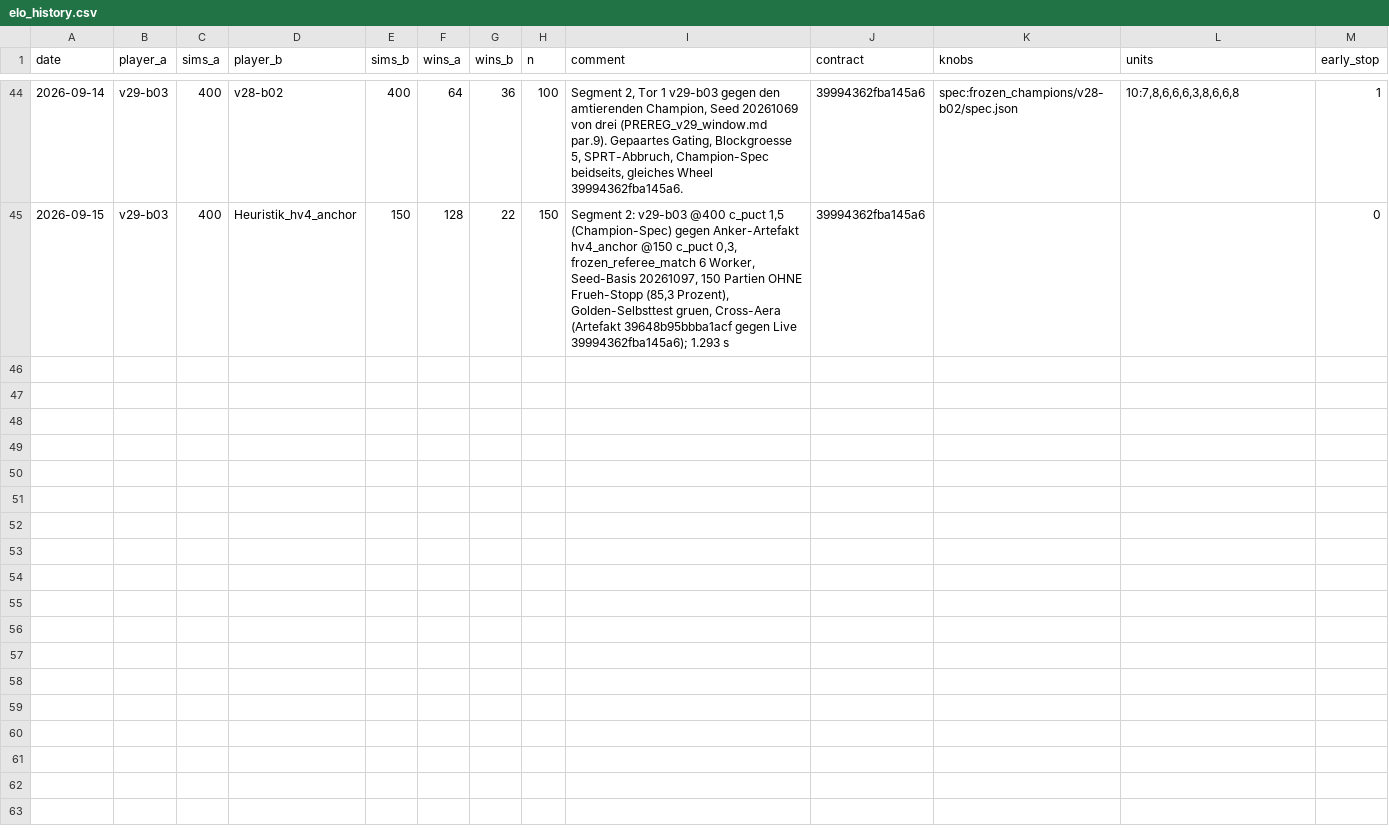
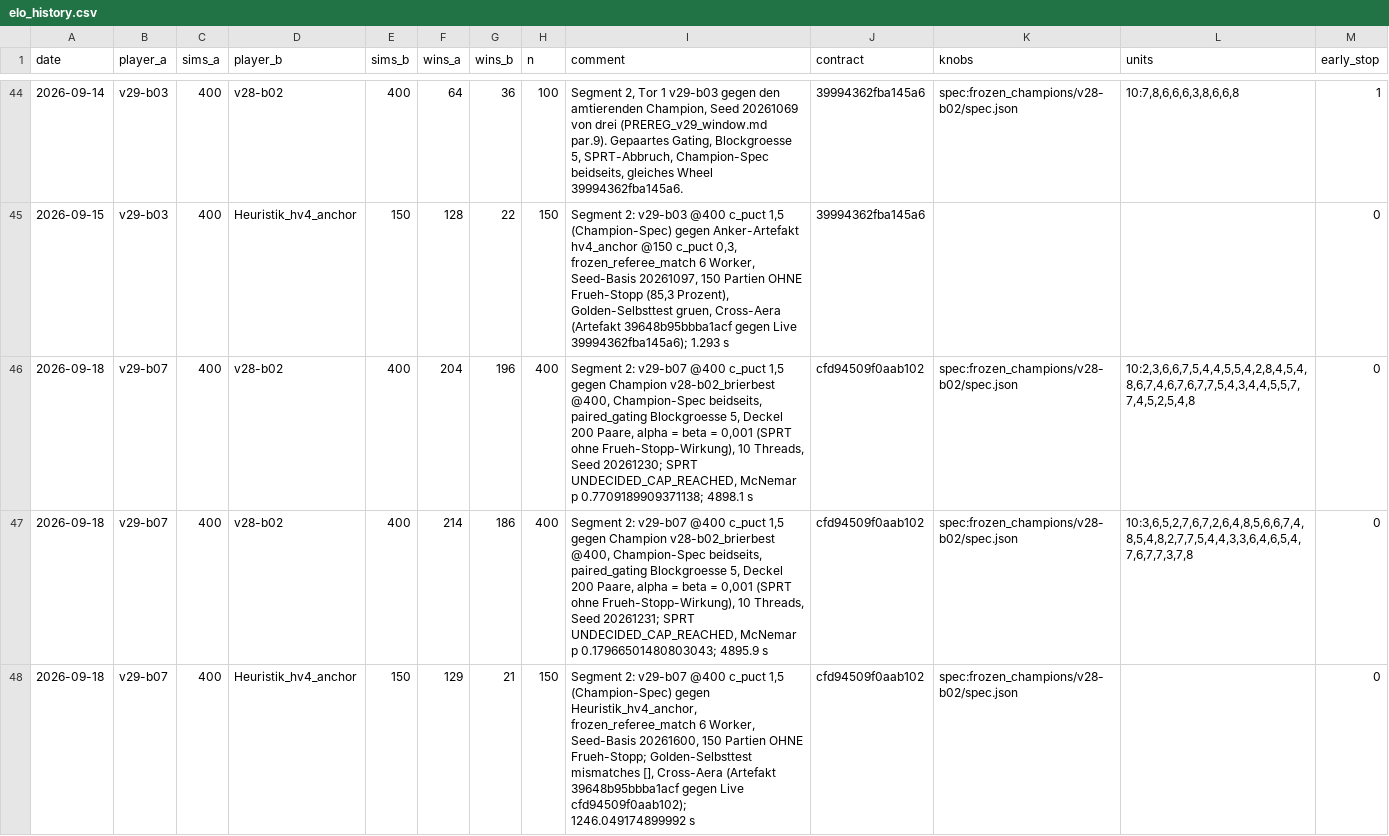
Before and after one commit to artfox1985/mosaic-AI, a CSV file: evaluations/elo_history.csv, drawn as a sheet; only a part is shown, gaps mark what is left out; the diff covers the shown part only; the diff names each change by its address in the sheet, - before the commit and + after, or states it on an @@ line.

```diff
--- a/evaluations/elo_history.csv
+++ b/evaluations/elo_history.csv
+row 46: 2026-09-18 | v29-b07 | 400 | v28-b02 | 400 | 204 | 196 | 400 | Segment 2: v29-b07 @400 c_puct 1,5 gegen Champion v28-b02_brierbest @400, Champion-Spec beidseits, paired_gating Blockgroesse 5, Deckel 200 Paare, alpha = beta = 0,001 (SPRT ohne Frueh-Stopp-Wirkung), 10 Threads, Seed 20261230; SPRT UNDECIDED_CAP_REACHED, McNemar p 0.7709189909371138; 4898.1 s | cfd94509f0aab102 | spec:frozen_champions/v28-b02/spec.json | 10:2,3,6,6,7,5,4,4,5,5,4,2,8,4,5,4,8,6,7,4,6,7,6,7,7,5,4,3,4,4,5,5,7,7,4,5,2,5,4,8 | 0
+row 47: 2026-09-18 | v29-b07 | 400 | v28-b02 | 400 | 214 | 186 | 400 | Segment 2: v29-b07 @400 c_puct 1,5 gegen Champion v28-b02_brierbest @400, Champion-Spec beidseits, paired_gating Blockgroesse 5, Deckel 200 Paare, alpha = beta = 0,001 (SPRT ohne Frueh-Stopp-Wirkung), 10 Threads, Seed 20261231; SPRT UNDECIDED_CAP_REACHED, McNemar p 0.17966501480803043; 4895.9 s | cfd94509f0aab102 | spec:frozen_champions/v28-b02/spec.json | 10:3,6,5,2,7,6,7,2,6,4,8,5,6,6,7,4,8,5,4,8,2,7,7,5,4,4,3,3,6,4,6,5,4,7,6,7,7,3,7,8 | 0
+row 48: 2026-09-18 | v29-b07 | 400 | Heuristik_hv4_anchor | 150 | 129 | 21 | 150 | Segment 2: v29-b07 @400 c_puct 1,5 (Champion-Spec) gegen Heuristik_hv4_anchor, frozen_referee_match 6 Worker, Seed-Basis 20261600, 150 Partien OHNE Frueh-Stopp; Golden-Selbsttest mismatches [], Cross-Aera (Artefakt 39648b95bbba1acf gegen Live cfd94509f0aab102); 1246.049174899992 s | cfd94509f0aab102 | spec:frozen_champions/v28-b02/spec.json |  | 0
```
Also changed, not shown: 6 added rows elsewhere in this file, evaluations/arena_trends.csv, 52 other files.
